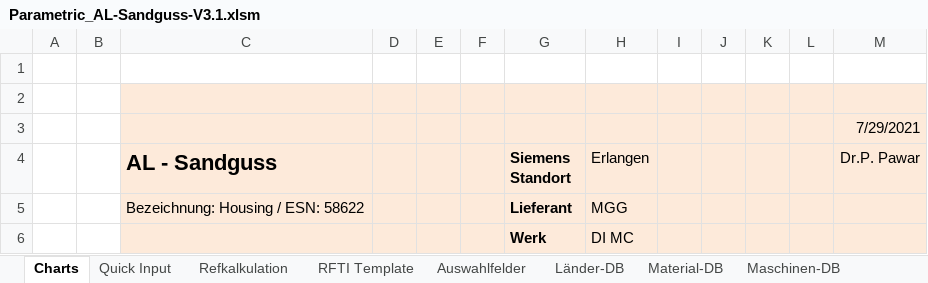
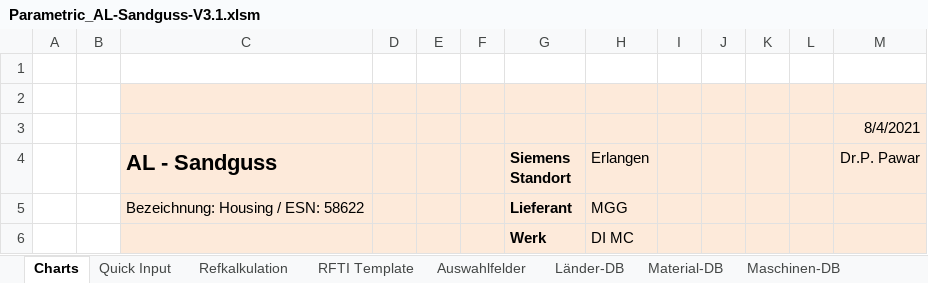
Before and after one commit to sd-ra/GussKalk, an Excel workbook: Excel/Parametric_AL-Sandguss-V3.1.xlsm, sheet Charts, drawn as a sheet; only a part is shown; values as stored, in another font and other column widths than the file's, no borders; charts and pictures not drawn; 2 other sheets too large or unreadable and not compared; the diff names each change by its address in the sheet, - before the commit and + after, or states it on an @@ line.

```diff
--- a/Excel/Parametric_AL-Sandguss-V3.1.xlsm (sheet Charts)
+++ b/Excel/Parametric_AL-Sandguss-V3.1.xlsm (sheet Charts)
-M3 (Dr.P. Pawar): 7/29/2021
+M3 (Dr.P. Pawar): 8/4/2021
```
Also changed, not shown: sheet Refkalkulation, charts or pictures.
